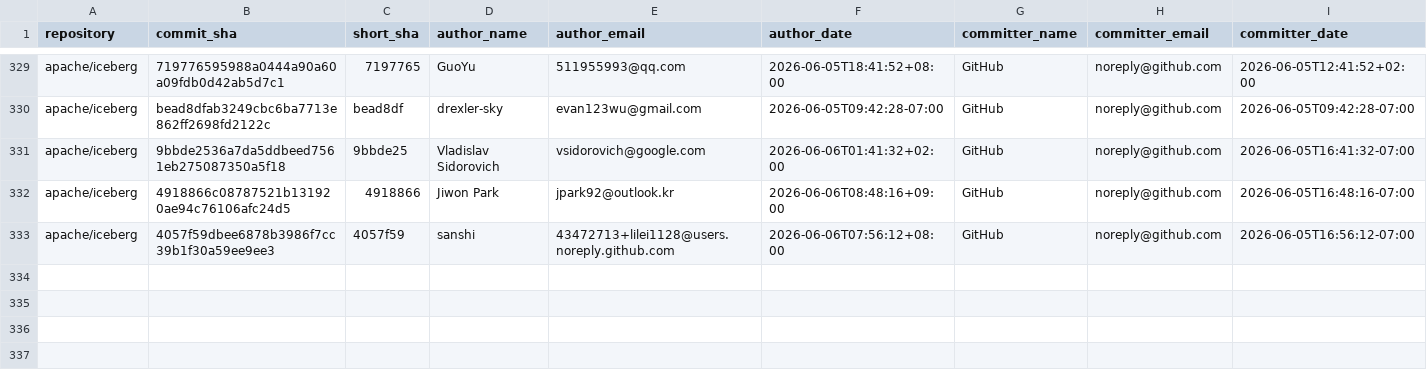
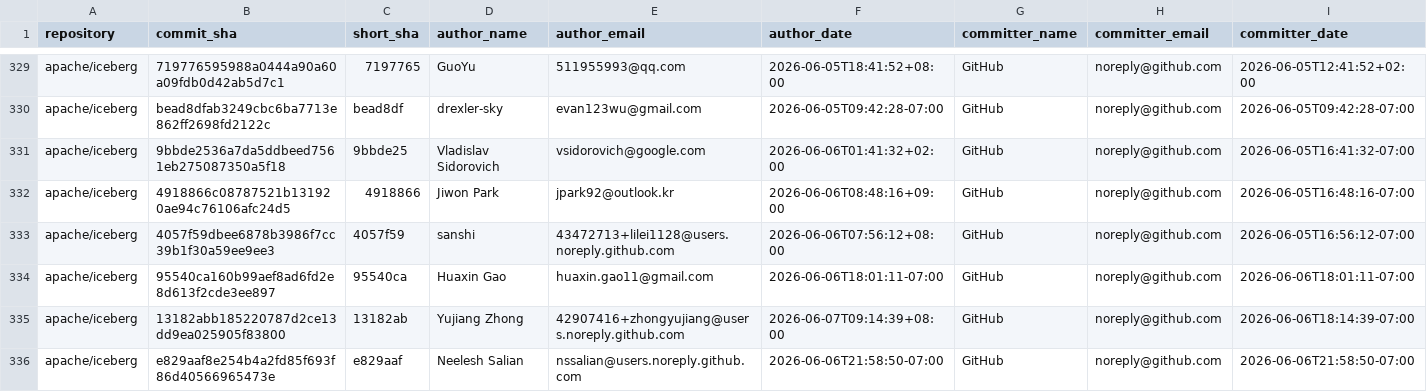
Before and after one commit to kevinjqliu/iceberg-activity-tracker, a CSV file: data/commits/apache_iceberg.csv, drawn as a sheet; only a part is shown, gaps mark what is left out; rows hold the shown columns only; the diff names each change by its address in the sheet, - before the commit and + after, or states it on an @@ line.

```diff
--- a/data/commits/apache_iceberg.csv
+++ b/data/commits/apache_iceberg.csv
+row 334: apache/iceberg | 95540ca160b99aef8ad6fd2e8d613f2cde3ee897 | 95540ca | Huaxin Gao | huaxin.gao11@gmail.com | 2026-06-06T18:01:11-07:00 | GitHub | noreply@github.com | 2026-06-06T18:01:11-07:00
+row 335: apache/iceberg | 13182abb185220787d2ce13dd9ea025905f83800 | 13182ab | Yujiang Zhong | 42907416+zhongyujiang@users.noreply.github.com | 2026-06-07T09:14:39+08:00 | GitHub | noreply@github.com | 2026-06-06T18:14:39-07:00
+row 336: apache/iceberg | e829aaf8e254b4a2fd85f693f86d40566965473e | e829aaf | Neelesh Salian | nssalian@users.noreply.github.com | 2026-06-06T21:58:50-07:00 | GitHub | noreply@github.com | 2026-06-06T21:58:50-07:00
```
